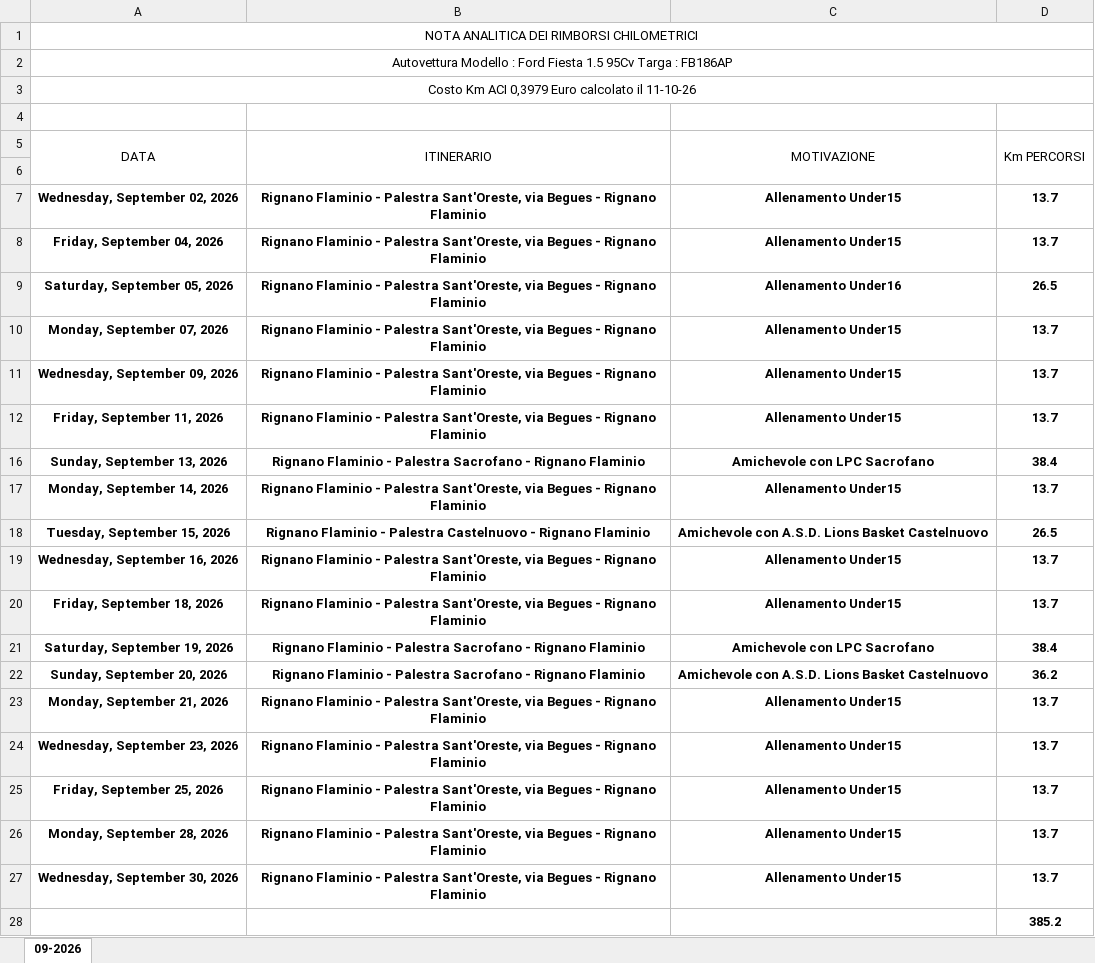
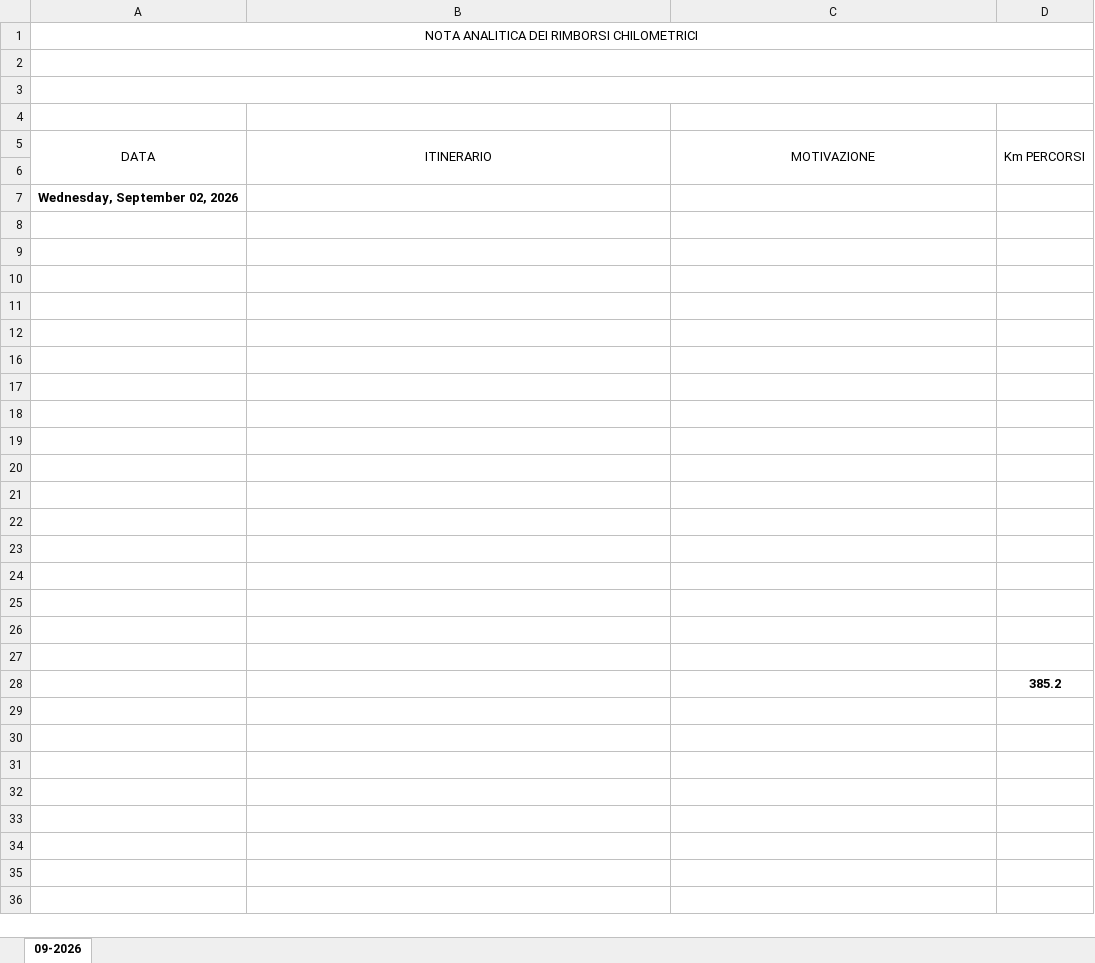
Before and after one commit to tankizzu/Soldirini, an Excel workbook: tpl/nota.xlsx, sheet 09-2026, drawn as a sheet; values as stored, in another font and other column widths than the file's, no borders; charts and pictures not drawn; removed rows and columns are numbered as before the commit, all else as after; the diff names each change by its address in the sheet, - before the commit and + after, or states it on an @@ line.

```diff
--- a/tpl/nota.xlsx (sheet 09-2026)
+++ b/tpl/nota.xlsx (sheet 09-2026)
-A2 (DATA): Autovettura Modello : Ford Fiesta 1.5 95Cv Targa : FB186AP
+A2 (DATA): (empty)
-A3 (DATA): Costo Km ACI 0,3979 Euro calcolato il 11-10-26
+A3 (DATA): (empty)
-row 7: Wednesday, September 02, 2026 | Rignano Flaminio - Palestra Sant'Oreste, via Begues - Rignano Flaminio | Allenamento Under15 | 13.7
+row 7: Wednesday, September 02, 2026
-row 8: Friday, September 04, 2026 | Rignano Flaminio - Palestra Sant'Oreste, via Begues - Rignano Flaminio | Allenamento Under15 | 13.7
+row 8: (empty)
-row 9: Saturday, September 05, 2026 | Rignano Flaminio - Palestra Sant'Oreste, via Begues - Rignano Flaminio | Allenamento Under16 | 26.5
+row 9: (empty)
-row 10: Monday, September 07, 2026 | Rignano Flaminio - Palestra Sant'Oreste, via Begues - Rignano Flaminio | Allenamento Under15 | 13.7
+row 10: (empty)
-row 11: Wednesday, September 09, 2026 | Rignano Flaminio - Palestra Sant'Oreste, via Begues - Rignano Flaminio | Allenamento Under15 | 13.7
+row 11: (empty)
-row 12: Friday, September 11, 2026 | Rignano Flaminio - Palestra Sant'Oreste, via Begues - Rignano Flaminio | Allenamento Under15 | 13.7
+row 12: (empty)
-row 16: Sunday, September 13, 2026 | Rignano Flaminio - Palestra Sacrofano - Rignano Flaminio | Amichevole con LPC Sacrofano | 38.4
+row 16: (empty)
-row 17: Monday, September 14, 2026 | Rignano Flaminio - Palestra Sant'Oreste, via Begues - Rignano Flaminio | Allenamento Under15 | 13.7
+row 17: (empty)
-row 18: Tuesday, September 15, 2026 | Rignano Flaminio - Palestra Castelnuovo - Rignano Flaminio | Amichevole con A.S.D. Lions Basket Castelnuovo | 26.5
+row 18: (empty)
-row 19: Wednesday, September 16, 2026 | Rignano Flaminio - Palestra Sant'Oreste, via Begues - Rignano Flaminio | Allenamento Under15 | 13.7
+row 19: (empty)
-row 20: Friday, September 18, 2026 | Rignano Flaminio - Palestra Sant'Oreste, via Begues - Rignano Flaminio | Allenamento Under15 | 13.7
+row 20: (empty)
-row 21: Saturday, September 19, 2026 | Rignano Flaminio - Palestra Sacrofano - Rignano Flaminio | Amichevole con LPC Sacrofano | 38.4
+row 21: (empty)
-row 22: Sunday, September 20, 2026 | Rignano Flaminio - Palestra Sacrofano - Rignano Flaminio | Amichevole con A.S.D. Lions Basket Castelnuovo | 36.2
+row 22: (empty)
-row 23: Monday, September 21, 2026 | Rignano Flaminio - Palestra Sant'Oreste, via Begues - Rignano Flaminio | Allenamento Under15 | 13.7
+row 23: (empty)
-row 24: Wednesday, September 23, 2026 | Rignano Flaminio - Palestra Sant'Oreste, via Begues - Rignano Flaminio | Allenamento Under15 | 13.7
+row 24: (empty)
-row 25: Friday, September 25, 2026 | Rignano Flaminio - Palestra Sant'Oreste, via Begues - Rignano Flaminio | Allenamento Under15 | 13.7
+row 25: (empty)
-row 26: Monday, September 28, 2026 | Rignano Flaminio - Palestra Sant'Oreste, via Begues - Rignano Flaminio | Allenamento Under15 | 13.7
+row 26: (empty)
-row 27: Wednesday, September 30, 2026 | Rignano Flaminio - Palestra Sant'Oreste, via Begues - Rignano Flaminio | Allenamento Under15 | 13.7
+row 27: (empty)
```
Also changed, not shown: hidden cells, tpl/ricevuta.xlsx, 5 other files.
